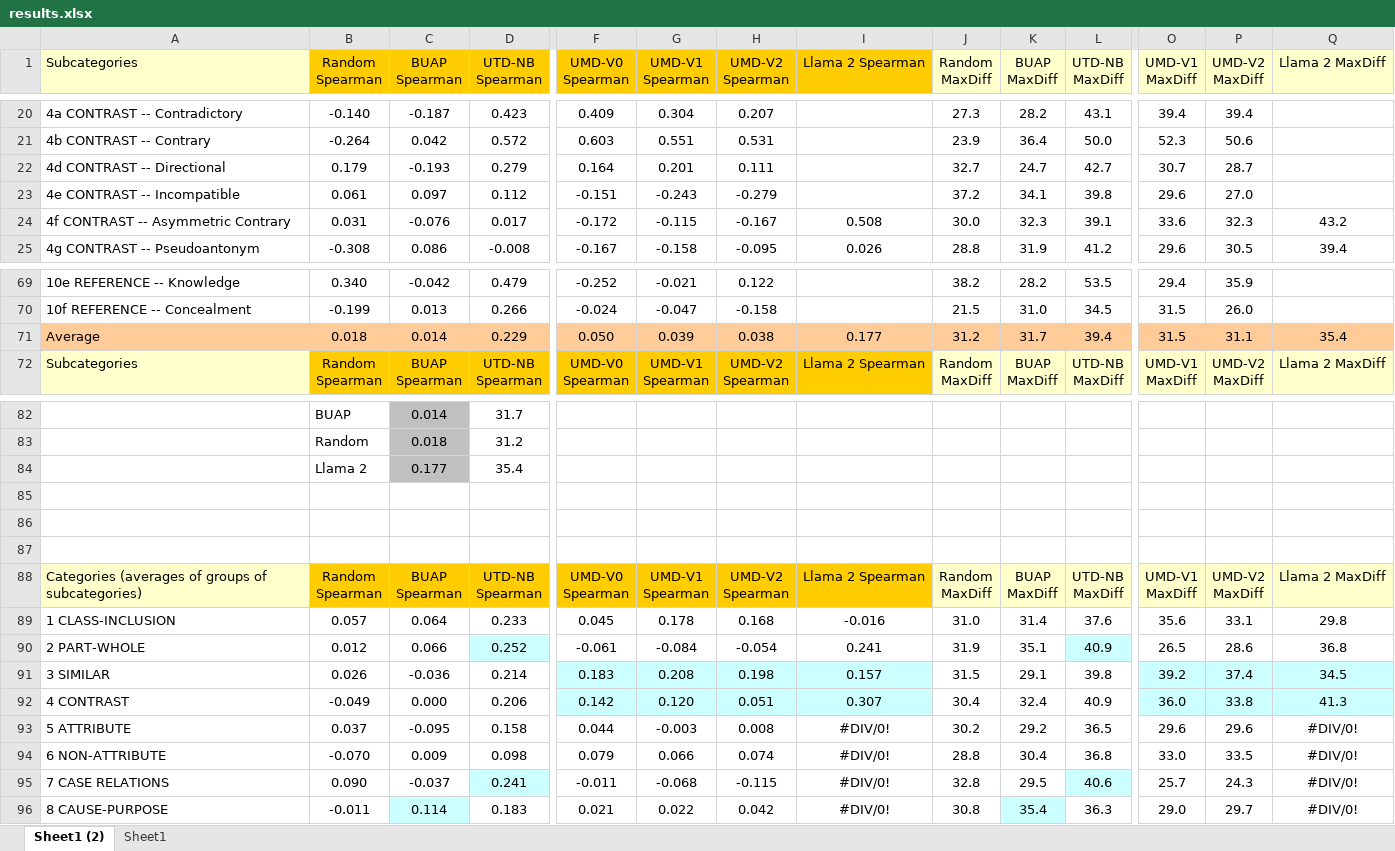
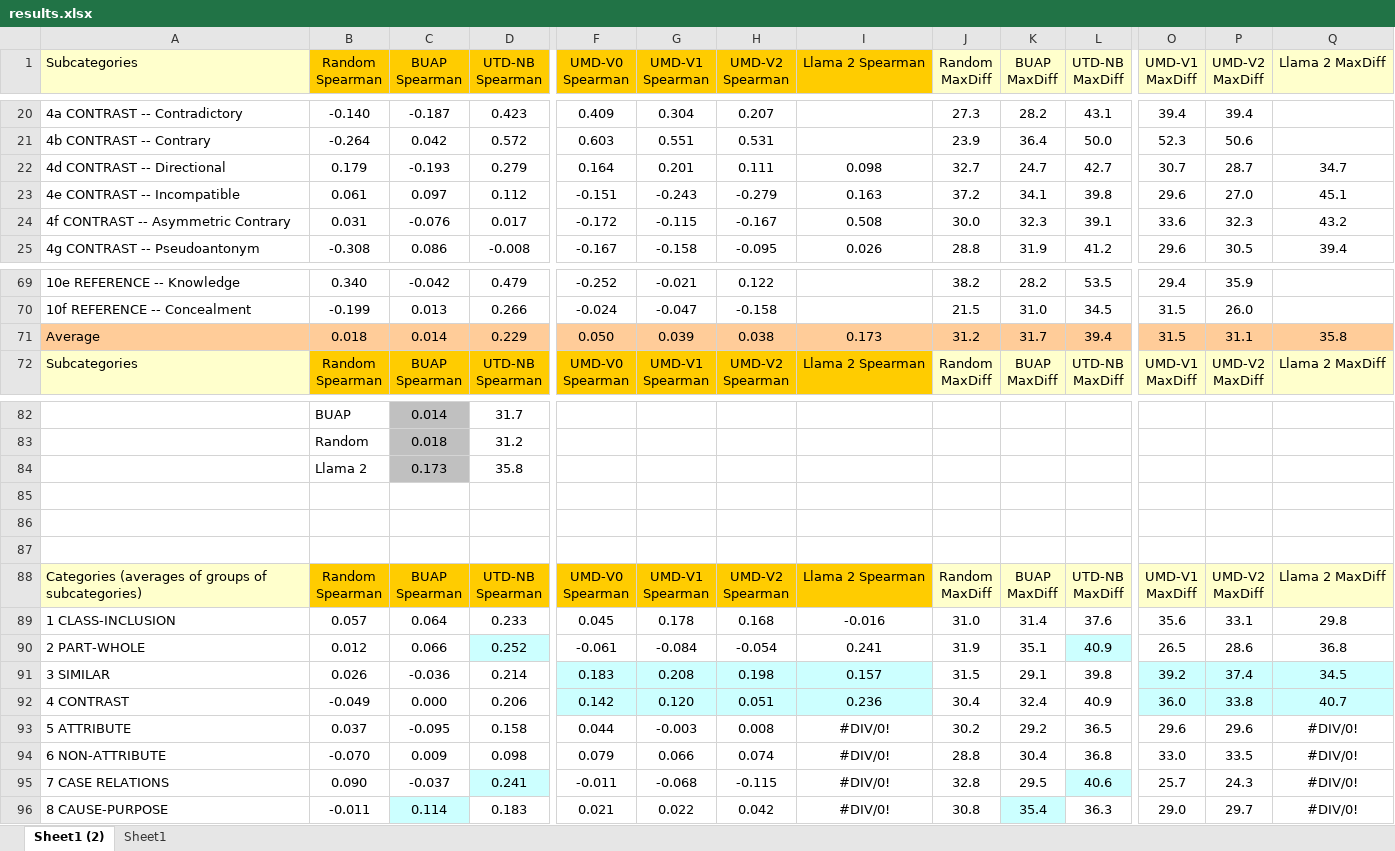
Before and after one commit to sofiapopetrogu/Llama2_Analogical_reasoning, an Excel workbook: results.xlsx, sheet Sheet1 (2), drawn as a sheet; only a part is shown, gaps mark what is left out; values as stored, in another font and other column widths than the file's, no borders; removed rows and columns are numbered as before the commit, all else as after; rows hold the shown columns only; the diff names each change by its address in the sheet, - before the commit and + after, or states it on an @@ line.

Commit message:
added results 4d and 4e

```diff
--- a/results.xlsx (sheet Sheet1 (2))
+++ b/results.xlsx (sheet Sheet1 (2))
-I22 (Llama 2 Spearman): (empty)
+I22 (Llama 2 Spearman): 0.098
-Q22 (Llama 2 MaxDiff): (empty)
+Q22 (Llama 2 MaxDiff): 34.7
-I23 (Llama 2 Spearman): (empty)
+I23 (Llama 2 Spearman): 0.163
-Q23 (Llama 2 MaxDiff): (empty)
+Q23 (Llama 2 MaxDiff): 45.1
-I71 (Llama 2 Spearman): 0.177
+I71 (Llama 2 Spearman): 0.173
-Q71 (Llama 2 MaxDiff): 35.4
+Q71 (Llama 2 MaxDiff): 35.8
-row 84:  | Llama 2 | 0.177 | 35.4
+row 84:  | Llama 2 | 0.173 | 35.8
-I92 (Llama 2 Spearman): 0.307
+I92 (Llama 2 Spearman): 0.236
-Q92 (Llama 2 MaxDiff): 41.3
+Q92 (Llama 2 MaxDiff): 40.7
```
